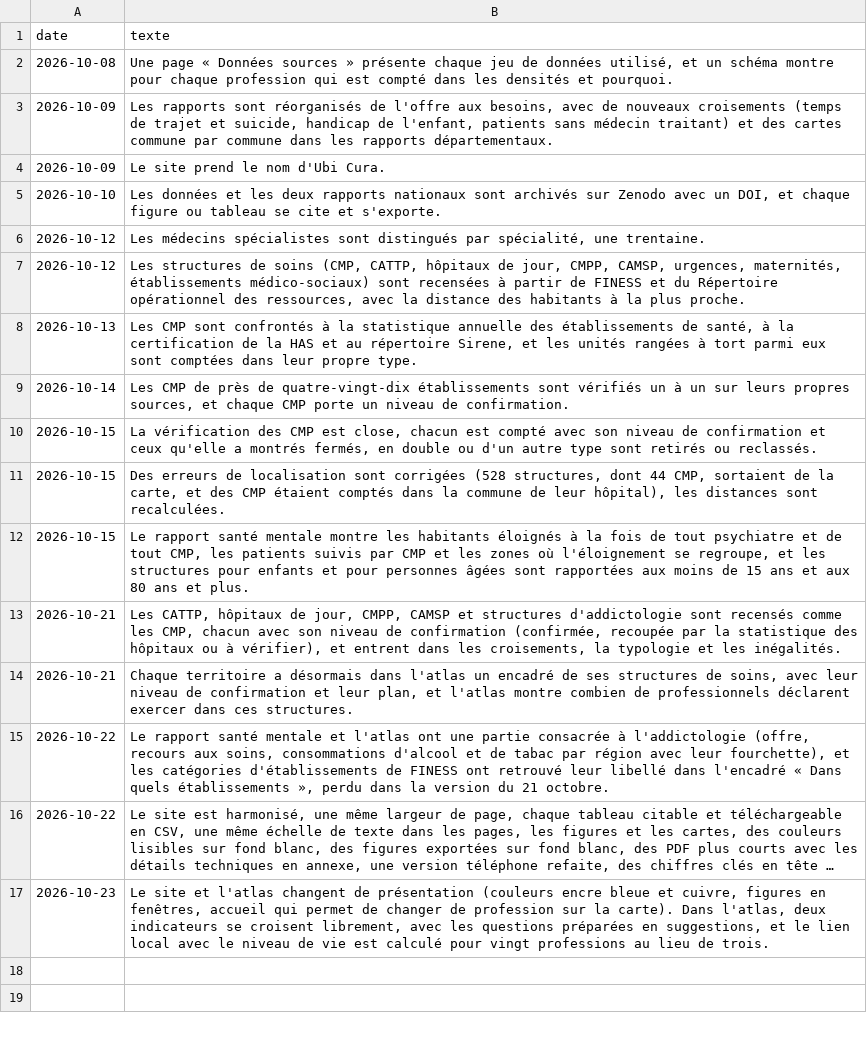
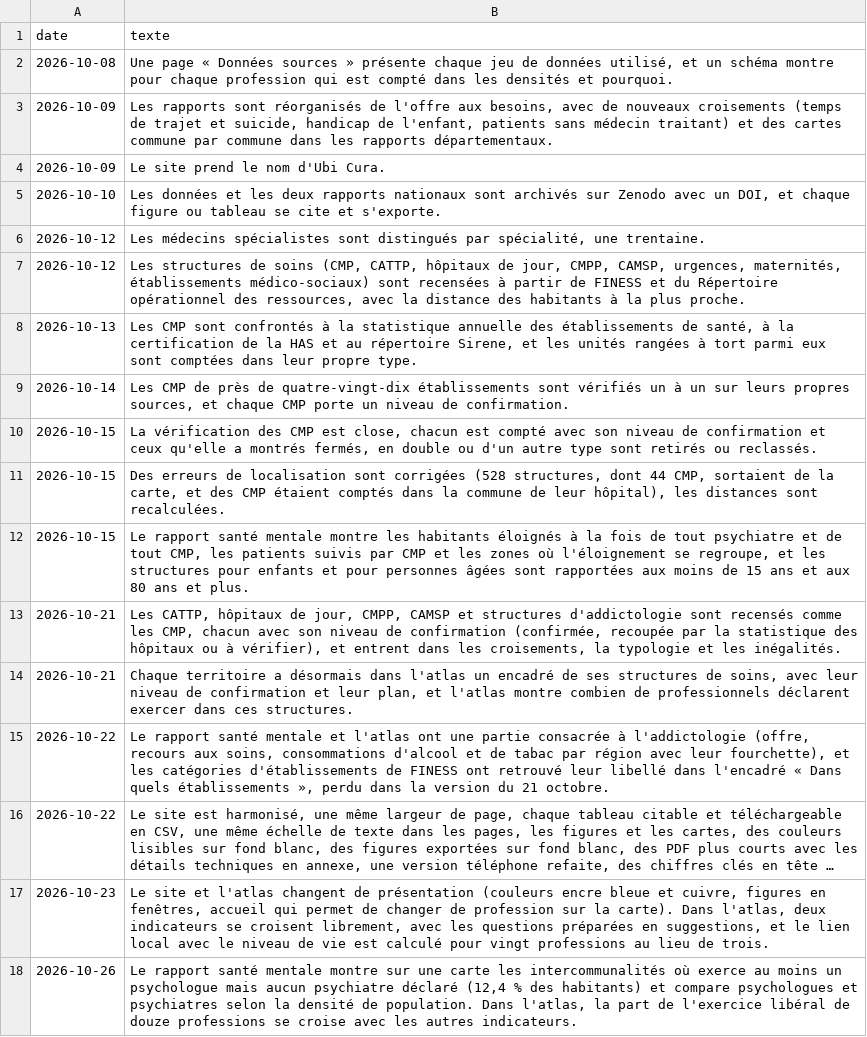
Before and after one commit to UbiCura/ubicura, a CSV file: contenus/journal_resume.csv, drawn as a sheet; long unchanged cells end in …; the diff names each change by its address in the sheet, - before the commit and + after, or states it on an @@ line.

```diff
--- a/contenus/journal_resume.csv
+++ b/contenus/journal_resume.csv
+row 18: 2026-10-26 | Le rapport santé mentale montre sur une carte les intercommunalités où exerce au moins un psychologue mais aucun psychiatre déclaré (12,4 % des habitants) et compare psychologues et psychiatres selon la densité de population. Dans l'atlas, la part de l'exercice libéral de douze professions se croise avec les autres indicateurs.
```
Also changed, not shown: 16 other files.
